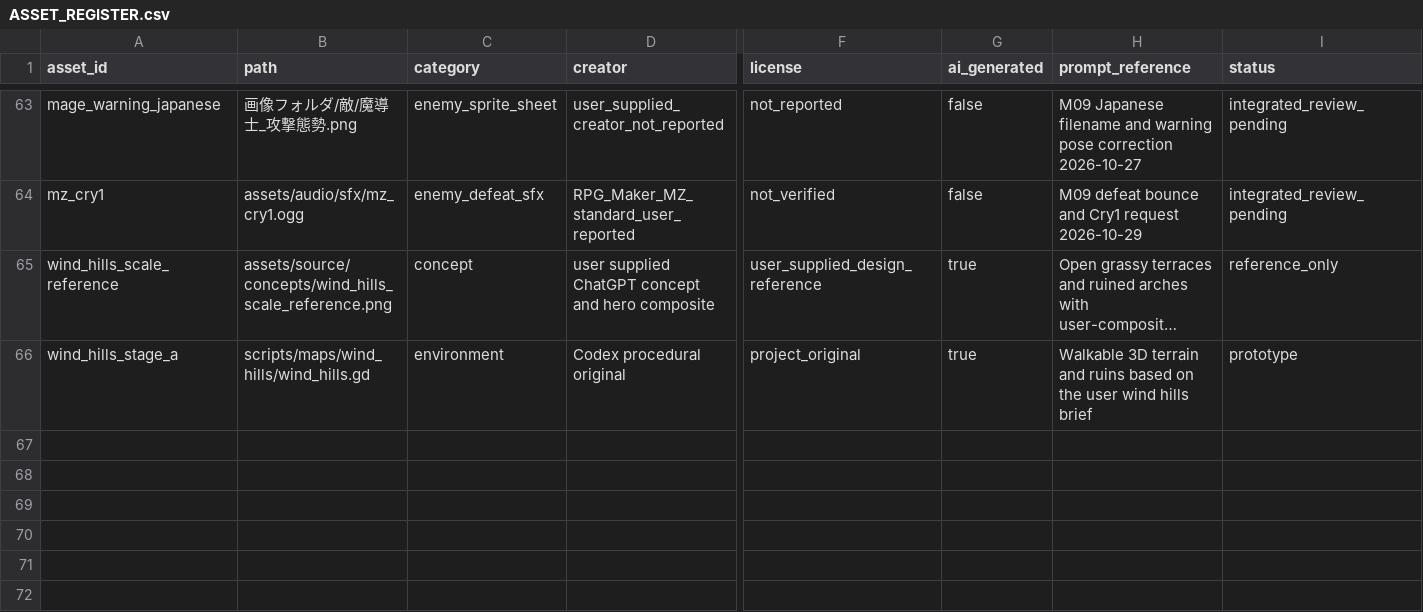
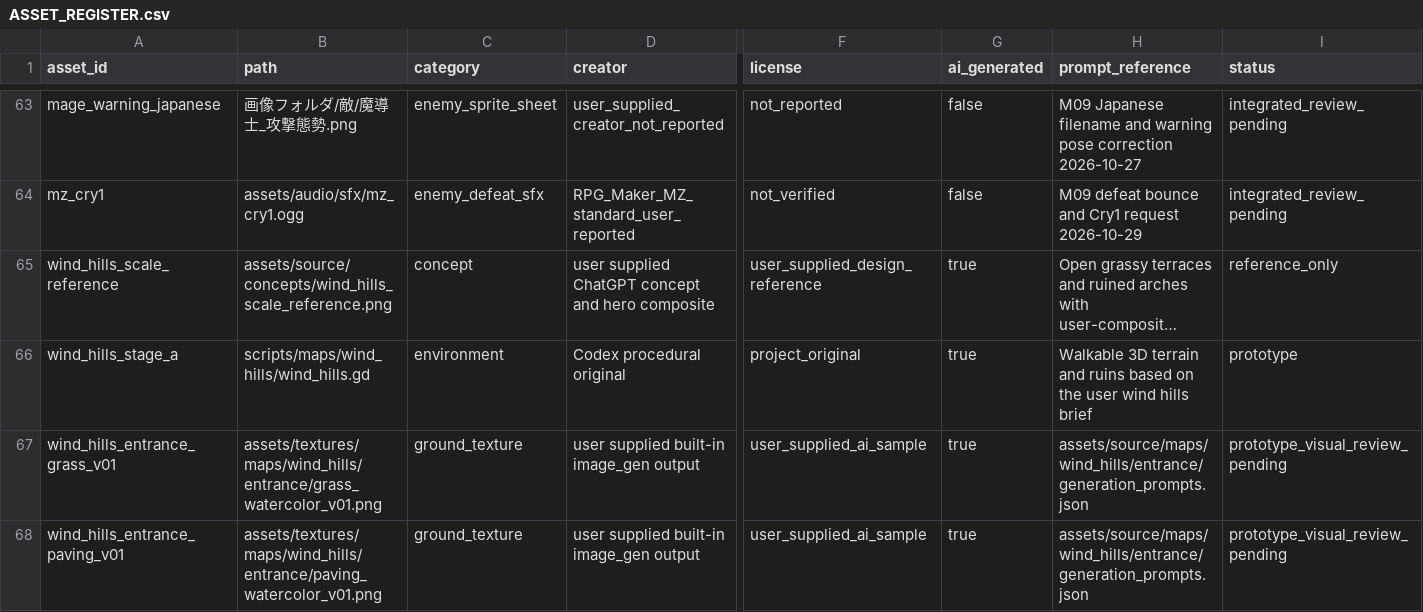
Before and after one commit to holy572782/forgotten-world, a CSV file: assets/ASSET_REGISTER.csv, drawn as a sheet; only a part is shown, gaps mark what is left out; long unchanged cells end in …; rows hold the shown columns only; the diff names each change by its address in the sheet, - before the commit and + after, or states it on an @@ line.

```diff
--- a/assets/ASSET_REGISTER.csv
+++ b/assets/ASSET_REGISTER.csv
+row 67: wind_hills_entrance_grass_v01 | assets/textures/maps/wind_hills/entrance/grass_watercolor_v01.png | ground_texture | user supplied built-in image_gen output | user_supplied_ai_sample | true | assets/source/maps/wind_hills/entrance/generation_prompts.json | prototype_visual_review_pending
+row 68: wind_hills_entrance_paving_v01 | assets/textures/maps/wind_hills/entrance/paving_watercolor_v01.png | ground_texture | user supplied built-in image_gen output | user_supplied_ai_sample | true | assets/source/maps/wind_hills/entrance/generation_prompts.json | prototype_visual_review_pending
```
Also changed, not shown: 57 other files.
